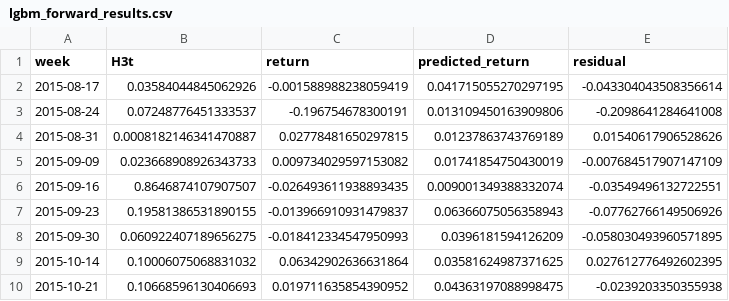
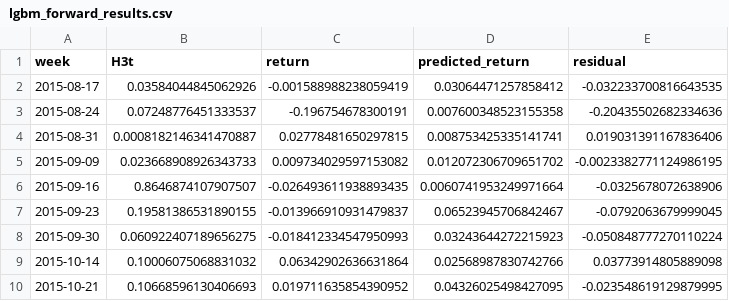
Before and after one commit to NeverGpDzy/financial-economic-data-mining, a CSV file: outputs/experiment1/lgbm_forward_results.csv, drawn as a sheet.

```diff
--- a/outputs/experiment1/lgbm_forward_results.csv
+++ b/outputs/experiment1/lgbm_forward_results.csv
@@ -1,10 +1,10 @@
 week,H3t,return,predicted_return,residual
-2015-08-17,0.03584044845062926,-0.001588988238059419,0.041715055270297195,-0.043304043508356614
-2015-08-24,0.07248776451333537,-0.196754678300191,0.013109450163909806,-0.2098641284641008
-2015-08-31,0.0008182146341470887,0.02778481650297815,0.01237863743769189,0.01540617906528626
-2015-09-09,0.023668908926343733,0.009734029597153082,0.01741854750430019,-0.007684517907147109
-2015-09-16,0.8646874107907507,-0.026493611938893435,0.009001349388332074,-0.03549496132722551
-2015-09-23,0.19581386531890155,-0.013966910931479837,0.06366075056358943,-0.07762766149506926
-2015-09-30,0.060922407189656275,-0.018412334547950993,0.0396181594126209,-0.058030493960571895
-2015-10-14,0.10006075068831032,0.06342902636631864,0.03581624987371625,0.027612776492602395
-2015-10-21,0.10668596130406693,0.019711635854390952,0.04363197088998475,-0.0239203350355938
+2015-08-17,0.03584044845062926,-0.001588988238059419,0.03064471257858412,-0.032233700816643535
+2015-08-24,0.07248776451333537,-0.196754678300191,0.007600348523155358,-0.20435502682334636
+2015-08-31,0.0008182146341470887,0.02778481650297815,0.008753425335141741,0.019031391167836406
+2015-09-09,0.023668908926343733,0.009734029597153082,0.012072306709651702,-0.0023382771124986195
+2015-09-16,0.8646874107907507,-0.026493611938893435,0.0060741953249971664,-0.0325678072638906
+2015-09-23,0.19581386531890155,-0.013966910931479837,0.06523945706842467,-0.0792063679999045
+2015-09-30,0.060922407189656275,-0.018412334547950993,0.03243644272215923,-0.050848777270110224
+2015-10-14,0.10006075068831032,0.06342902636631864,0.02568987830742766,0.03773914805889098
+2015-10-21,0.10668596130406693,0.019711635854390952,0.04326025498427095,-0.023548619129879995
```
Also changed, not shown: outputs/experiment1/bidirectional_comparison.csv, outputs/experiment1/feature_engineering.csv, 14 other files.
